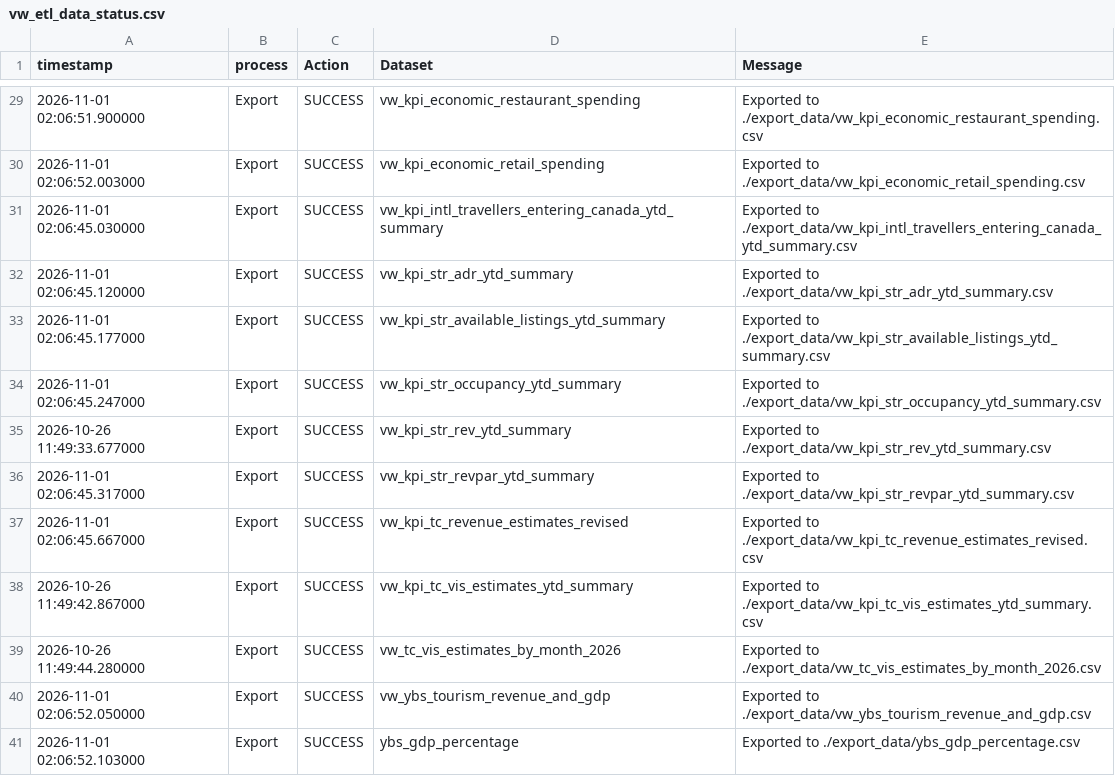
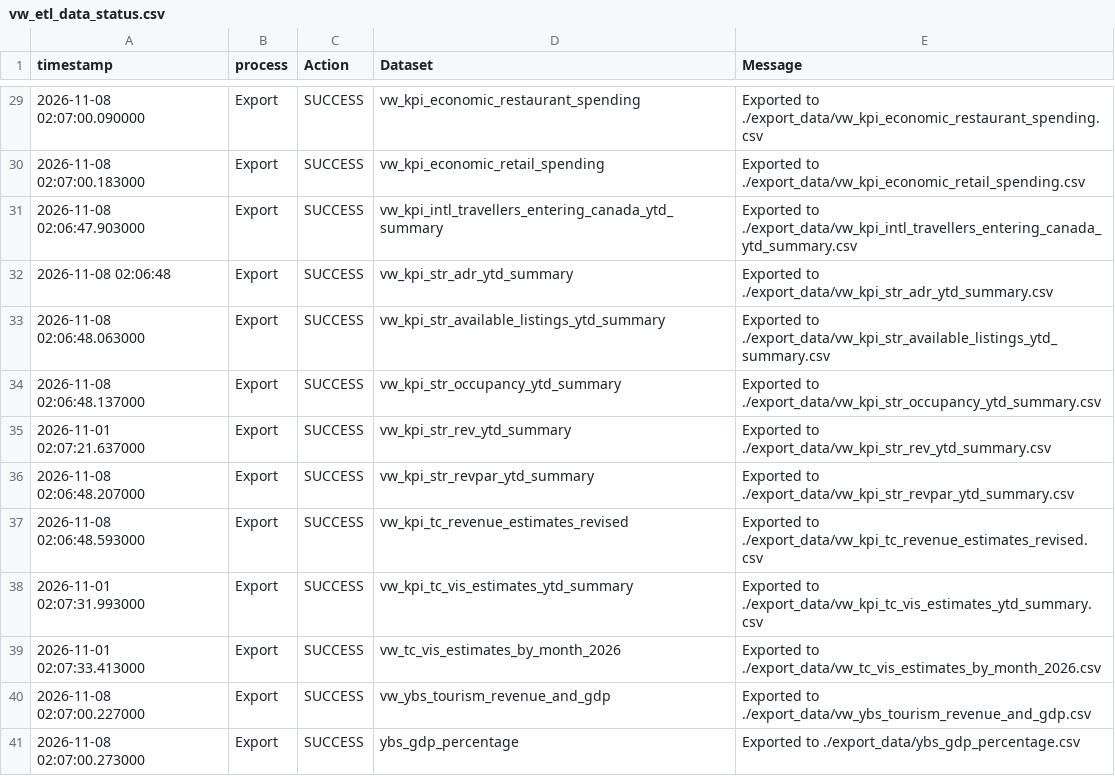
Before and after one commit to ytgov/tourism-indicators, a CSV file: data/vw_etl_data_status.csv, drawn as a sheet; only a part is shown, gaps mark what is left out; the diff covers the shown part only.

```diff
--- a/data/vw_etl_data_status.csv
+++ b/data/vw_etl_data_status.csv
@@ -29,13 +29,13 @@ timestamp,process,Action,Dataset,Message
-2026-11-01 02:06:51.900000,Export,SUCCESS,vw_kpi_economic_restaurant_spending,Exported to ./export_data/vw_kpi_economic_restaurant_spending.csv
-2026-11-01 02:06:52.003000,Export,SUCCESS,vw_kpi_economic_retail_spending,Exported to ./export_data/vw_kpi_economic_retail_spending.csv
-2026-11-01 02:06:45.030000,Export,SUCCESS,vw_kpi_intl_travellers_entering_canada_ytd_summary,Exported to ./export_data/vw_kpi_intl_travellers_entering_canada_ytd_summary.csv
-2026-11-01 02:06:45.120000,Export,SUCCESS,vw_kpi_str_adr_ytd_summary,Exported to ./export_data/vw_kpi_str_adr_ytd_summary.csv
-2026-11-01 02:06:45.177000,Export,SUCCESS,vw_kpi_str_available_listings_ytd_summary,Exported to ./export_data/vw_kpi_str_available_listings_ytd_summary.csv
-2026-11-01 02:06:45.247000,Export,SUCCESS,vw_kpi_str_occupancy_ytd_summary,Exported to ./export_data/vw_kpi_str_occupancy_ytd_summary.csv
-2026-10-26 11:49:33.677000,Export,SUCCESS,vw_kpi_str_rev_ytd_summary,Exported to ./export_data/vw_kpi_str_rev_ytd_summary.csv
-2026-11-01 02:06:45.317000,Export,SUCCESS,vw_kpi_str_revpar_ytd_summary,Exported to ./export_data/vw_kpi_str_revpar_ytd_summary.csv
-2026-11-01 02:06:45.667000,Export,SUCCESS,vw_kpi_tc_revenue_estimates_revised,Exported to ./export_data/vw_kpi_tc_revenue_estimates_revised.csv
-2026-10-26 11:49:42.867000,Export,SUCCESS,vw_kpi_tc_vis_estimates_ytd_summary,Exported to ./export_data/vw_kpi_tc_vis_estimates_ytd_summary.csv
-2026-10-26 11:49:44.280000,Export,SUCCESS,vw_tc_vis_estimates_by_month_2026,Exported to ./export_data/vw_tc_vis_estimates_by_month_2026.csv
-2026-11-01 02:06:52.050000,Export,SUCCESS,vw_ybs_tourism_revenue_and_gdp,Exported to ./export_data/vw_ybs_tourism_revenue_and_gdp.csv
-2026-11-01 02:06:52.103000,Export,SUCCESS,ybs_gdp_percentage,Exported to ./export_data/ybs_gdp_percentage.csv
+2026-11-08 02:07:00.090000,Export,SUCCESS,vw_kpi_economic_restaurant_spending,Exported to ./export_data/vw_kpi_economic_restaurant_spending.csv
+2026-11-08 02:07:00.183000,Export,SUCCESS,vw_kpi_economic_retail_spending,Exported to ./export_data/vw_kpi_economic_retail_spending.csv
+2026-11-08 02:06:47.903000,Export,SUCCESS,vw_kpi_intl_travellers_entering_canada_ytd_summary,Exported to ./export_data/vw_kpi_intl_travellers_entering_canada_ytd_summary.csv
+2026-11-08 02:06:48,Export,SUCCESS,vw_kpi_str_adr_ytd_summary,Exported to ./export_data/vw_kpi_str_adr_ytd_summary.csv
+2026-11-08 02:06:48.063000,Export,SUCCESS,vw_kpi_str_available_listings_ytd_summary,Exported to ./export_data/vw_kpi_str_available_listings_ytd_summary.csv
+2026-11-08 02:06:48.137000,Export,SUCCESS,vw_kpi_str_occupancy_ytd_summary,Exported to ./export_data/vw_kpi_str_occupancy_ytd_summary.csv
+2026-11-01 02:07:21.637000,Export,SUCCESS,vw_kpi_str_rev_ytd_summary,Exported to ./export_data/vw_kpi_str_rev_ytd_summary.csv
+2026-11-08 02:06:48.207000,Export,SUCCESS,vw_kpi_str_revpar_ytd_summary,Exported to ./export_data/vw_kpi_str_revpar_ytd_summary.csv
+2026-11-08 02:06:48.593000,Export,SUCCESS,vw_kpi_tc_revenue_estimates_revised,Exported to ./export_data/vw_kpi_tc_revenue_estimates_revised.csv
+2026-11-01 02:07:31.993000,Export,SUCCESS,vw_kpi_tc_vis_estimates_ytd_summary,Exported to ./export_data/vw_kpi_tc_vis_estimates_ytd_summary.csv
+2026-11-01 02:07:33.413000,Export,SUCCESS,vw_tc_vis_estimates_by_month_2026,Exported to ./export_data/vw_tc_vis_estimates_by_month_2026.csv
+2026-11-08 02:07:00.227000,Export,SUCCESS,vw_ybs_tourism_revenue_and_gdp,Exported to ./export_data/vw_ybs_tourism_revenue_and_gdp.csv
+2026-11-08 02:07:00.273000,Export,SUCCESS,ybs_gdp_percentage,Exported to ./export_data/ybs_gdp_percentage.csv
```
Also changed, not shown: 29 edited cells elsewhere in this file, data/vw_kpi_air_arrivals_ytd_summary.csv, data/vw_kpi_estimated_visitation_ytd_summary.csv, 15 other files.
